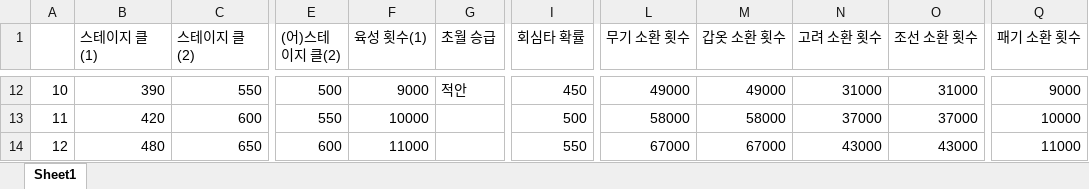
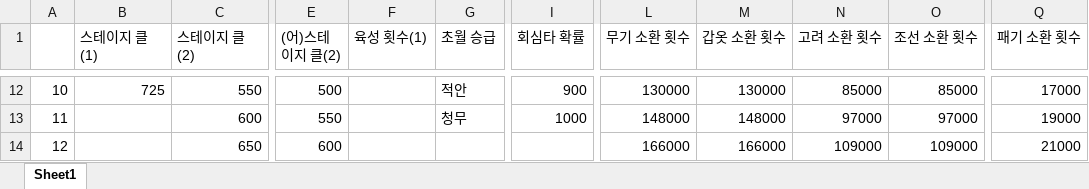
Before and after one commit to asgasgasgasfasfas/exel, an Excel workbook: 돌발 노출 조건 정리.xlsx, sheet Sheet1, drawn as a sheet; only a part is shown, gaps mark what is left out; values as stored, in another font and other column widths than the file's, no cell formats; the diff covers the shown part only; the diff names each change by its address in the sheet, - before the commit and + after, or states it on an @@ line.

```diff
--- a/돌발 노출 조건 정리.xlsx (sheet Sheet1)
+++ b/돌발 노출 조건 정리.xlsx (sheet Sheet1)
-B12 (스테이지 클(1)): 390
+B12 (스테이지 클(1)): 725
-F12 (육성 횟수(1)): 9000
+F12 (육성 횟수(1)): (empty)
-I12 (회심타 확률): 450
+I12 (회심타 확률): 900
-L12 (무기 소환 횟수): 49000
+L12 (무기 소환 횟수): 130000
-M12 (갑옷 소환 횟수): 49000
+M12 (갑옷 소환 횟수): 130000
-N12 (고려 소환 횟수): 31000
+N12 (고려 소환 횟수): 85000
-O12 (조선 소환 횟수): 31000
+O12 (조선 소환 횟수): 85000
-Q12 (패기 소환 횟수): 9000
+Q12 (패기 소환 횟수): 17000
-B13 (스테이지 클(1)): 420
+B13 (스테이지 클(1)): (empty)
-F13 (육성 횟수(1)): 10000
+F13 (육성 횟수(1)): (empty)
-G13 (초월 승급): (empty)
+G13 (초월 승급): 청무
-I13 (회심타 확률): 500
+I13 (회심타 확률): 1000
-L13 (무기 소환 횟수): 58000
+L13 (무기 소환 횟수): 148000
-M13 (갑옷 소환 횟수): 58000
+M13 (갑옷 소환 횟수): 148000
-N13 (고려 소환 횟수): 37000
+N13 (고려 소환 횟수): 97000
-O13 (조선 소환 횟수): 37000
+O13 (조선 소환 횟수): 97000
-Q13 (패기 소환 횟수): 10000
+Q13 (패기 소환 횟수): 19000
-B14 (스테이지 클(1)): 480
+B14 (스테이지 클(1)): (empty)
-F14 (육성 횟수(1)): 11000
+F14 (육성 횟수(1)): (empty)
-I14 (회심타 확률): 550
+I14 (회심타 확률): (empty)
-L14 (무기 소환 횟수): 67000
+L14 (무기 소환 횟수): 166000
-M14 (갑옷 소환 횟수): 67000
+M14 (갑옷 소환 횟수): 166000
-N14 (고려 소환 횟수): 43000
+N14 (고려 소환 횟수): 109000
-O14 (조선 소환 횟수): 43000
+O14 (조선 소환 횟수): 109000
-Q14 (패기 소환 횟수): 11000
+Q14 (패기 소환 횟수): 21000
```
Also changed, not shown: 168 edited cells elsewhere in this sheet, cell formats.
